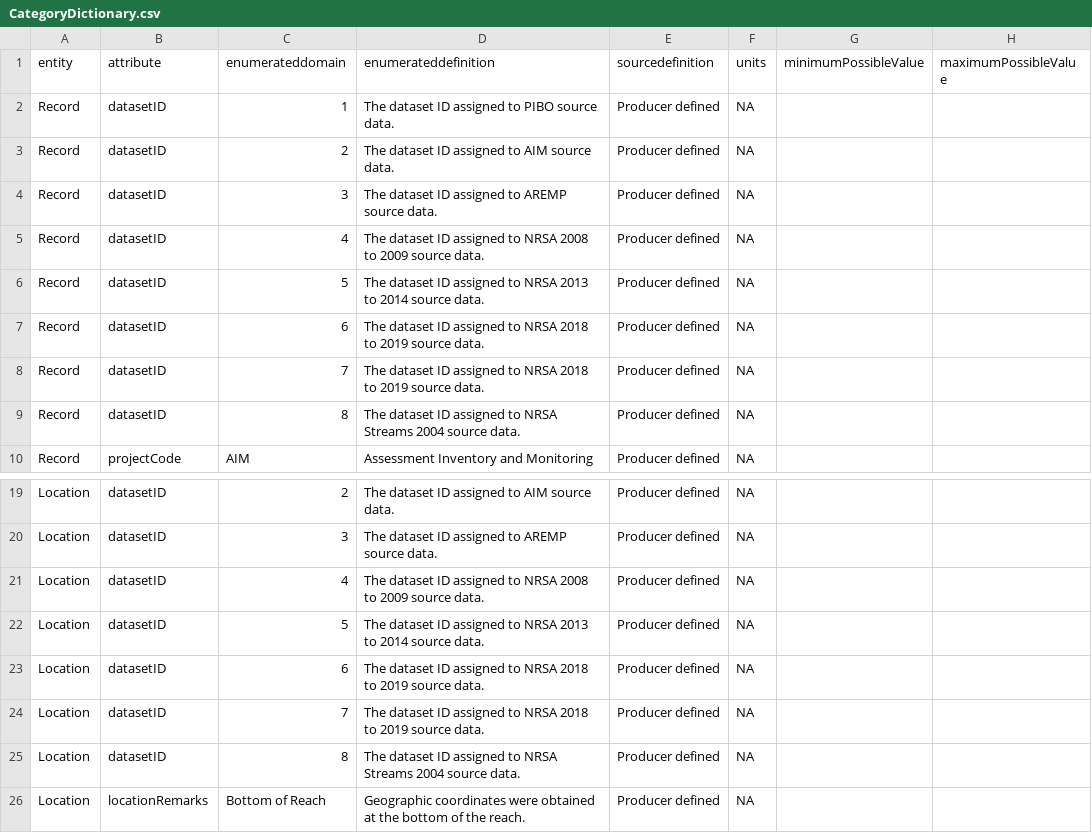
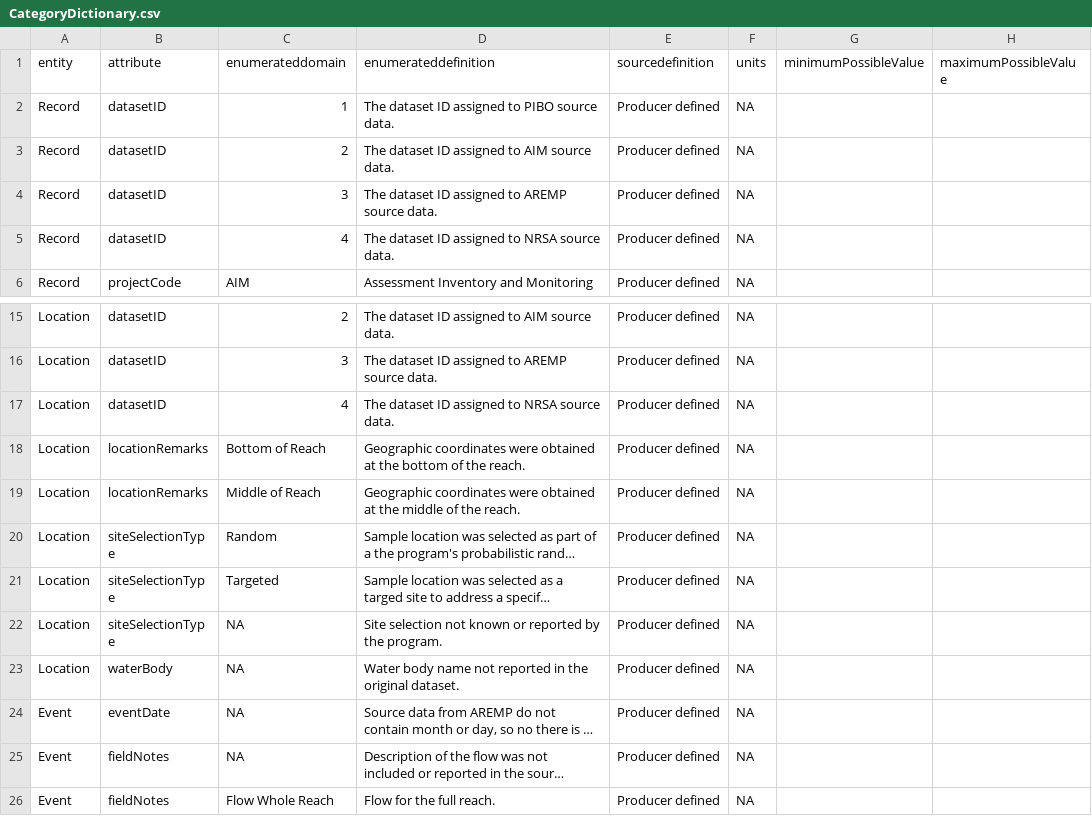
Before and after one commit to rascully/Stream-Monitoring-Data-Exchange-Specifications, a CSV file: Data/CategoryDictionary.csv, drawn as a sheet; only a part is shown, gaps mark what is left out; the shorter side is filled out with more unchanged rows; long unchanged cells end in …; removed rows and columns are numbered as before the commit, all else as after; the diff names each change by its address in the sheet, - before the commit and + after, or states it on an @@ line.

Commit message:
update DataMapping, CategoryDictionary

```diff
--- a/Data/CategoryDictionary.csv
+++ b/Data/CategoryDictionary.csv
-D5 (enumerateddefinition): …to NRSA 2008 to 2009 source data.
+D5 (enumerateddefinition): …to NRSA source data.
-row 6: Record | datasetID | 5 | The dataset ID assigned to NRSA 2013 to 2014 source data. | Producer defined | NA
-row 7: Record | datasetID | 6 | The dataset ID assigned to NRSA 2018 to 2019 source data. | Producer defined | NA
-row 8: Record | datasetID | 7 | The dataset ID assigned to NRSA 2018 to 2019 source data. | Producer defined | NA
-row 9: Record | datasetID | 8 | The dataset ID assigned to NRSA Streams 2004 source data. | Producer defined | NA
-D17 (enumerateddefinition): …to NRSA 2008 to 2009 source data.
+D17 (enumerateddefinition): …to NRSA source data.
-row 22: Location | datasetID | 5 | The dataset ID assigned to NRSA 2013 to 2014 source data. | Producer defined | NA
-row 23: Location | datasetID | 6 | The dataset ID assigned to NRSA 2018 to 2019 source data. | Producer defined | NA
-row 24: Location | datasetID | 7 | The dataset ID assigned to NRSA 2018 to 2019 source data. | Producer defined | NA
-row 25: Location | datasetID | 8 | The dataset ID assigned to NRSA Streams 2004 source data. | Producer defined | NA
```
Also changed, not shown: DataExchangeStandardTables/DataMappingDES.csv.
